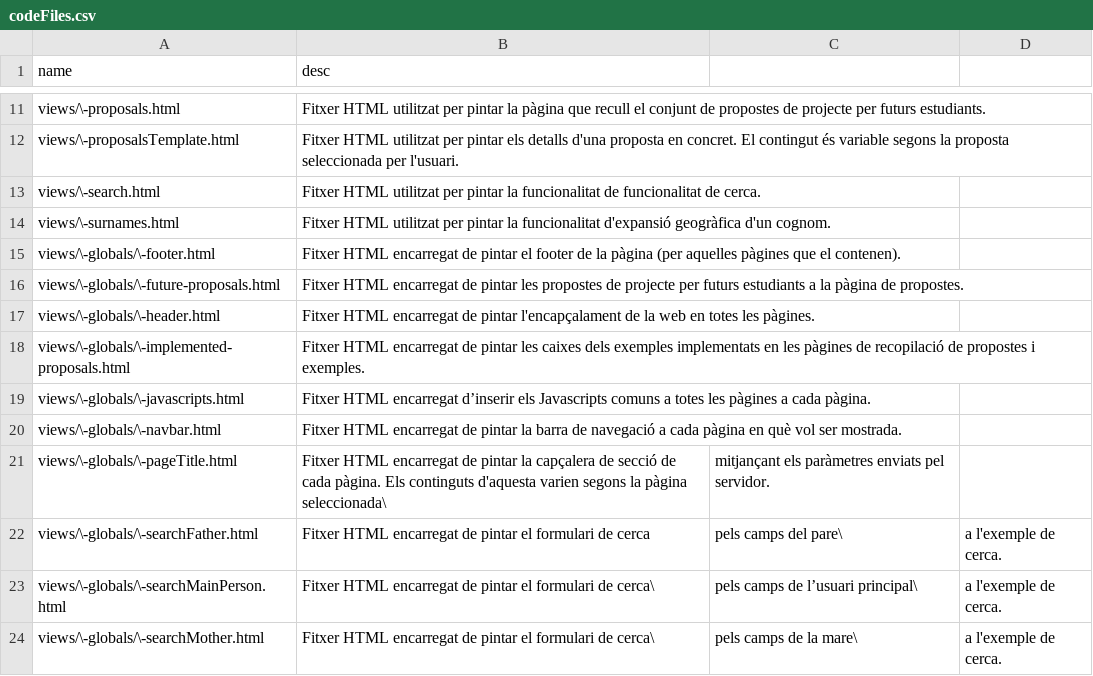
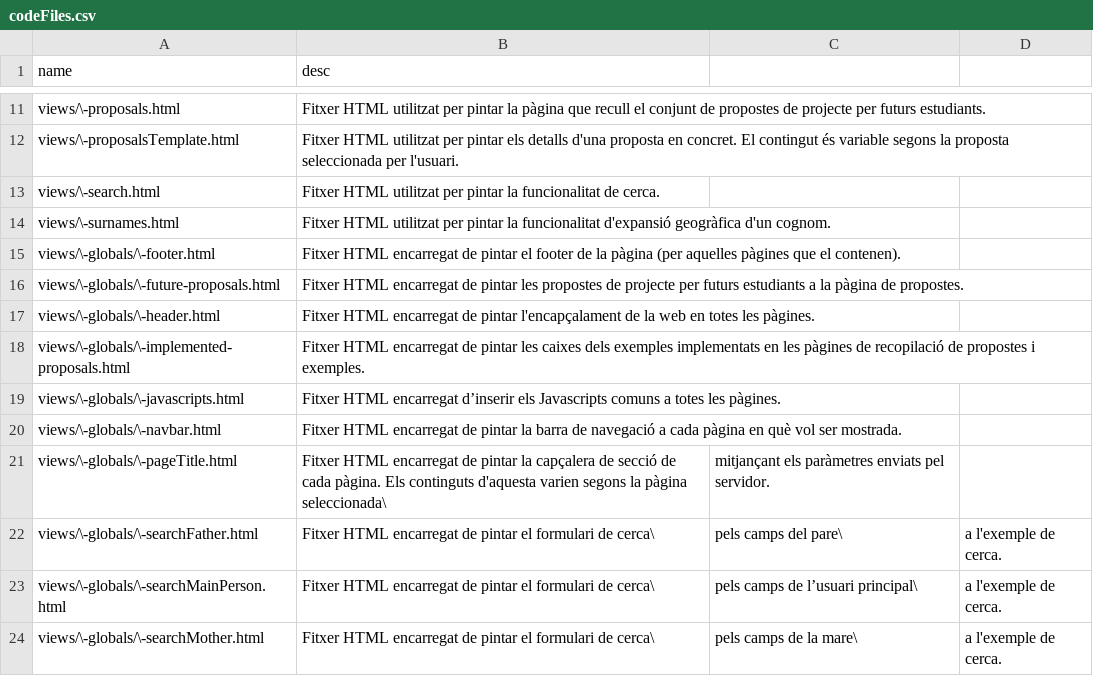
Before and after one commit to Rayl3k/memoria-pfc, a CSV file: latex/tables/10/codeFiles.csv, drawn as a sheet; only a part is shown, gaps mark what is left out.

```diff
--- a/latex/tables/10/codeFiles.csv
+++ b/latex/tables/10/codeFiles.csv
@@ -12,3 +12,3 @@ views/\-proposals.html,Fitxer HTML utilitzat per pintar la pàgina que recull el
 views/\-proposalsTemplate.html,Fitxer HTML utilitzat per pintar els detalls d'una proposta en concret. El contingut és variable segons la proposta seleccionada per l'usuari.
-views/\-search.html,Fitxer HTML utilitzat per pintar la funcionalitat de funcionalitat de cerca.
+views/\-search.html,Fitxer HTML utilitzat per pintar la funcionalitat de cerca.
 views/\-surnames.html,Fitxer HTML utilitzat per pintar la funcionalitat d'expansió geogràfica d'un cognom.
@@ -18,6 +18,6 @@ views/\-globals/\-header.html,Fitxer HTML encarregat de pintar l'encapçalament
 views/\-globals/\-implemented-proposals.html,Fitxer HTML encarregat de pintar les caixes dels exemples implementats en les pàgines de recopilació de propostes i exemples.
-views/\-globals/\-javascripts.html,Fitxer HTML encarregat d’inserir els Javascripts comuns a totes les pàgines a cada pàgina.
+views/\-globals/\-javascripts.html,Fitxer HTML encarregat d’inserir els Javascripts comuns a totes les pàgines.
 views/\-globals/\-navbar.html,Fitxer HTML encarregat de pintar la barra de navegació a cada pàgina en què vol ser mostrada.
 views/\-globals/\-pageTitle.html,Fitxer HTML encarregat de pintar la capçalera de secció de cada pàgina. Els continguts d'aquesta varien segons la pàgina seleccionada\, mitjançant els paràmetres enviats pel servidor.
-views/\-globals/\-searchFather.html,Fitxer HTML encarregat de pintar el formulari de cerca, pels camps del pare\, a l'exemple de cerca.
+views/\-globals/\-searchFather.html,Fitxer HTML encarregat de pintar el formulari de cerca\, pels camps del pare\, a l'exemple de cerca.
 views/\-globals/\-searchMainPerson.html,Fitxer HTML encarregat de pintar el formulari de cerca\, pels camps de l’usuari principal\, a l'exemple de cerca.
```
Also changed, not shown: 38 other files.
